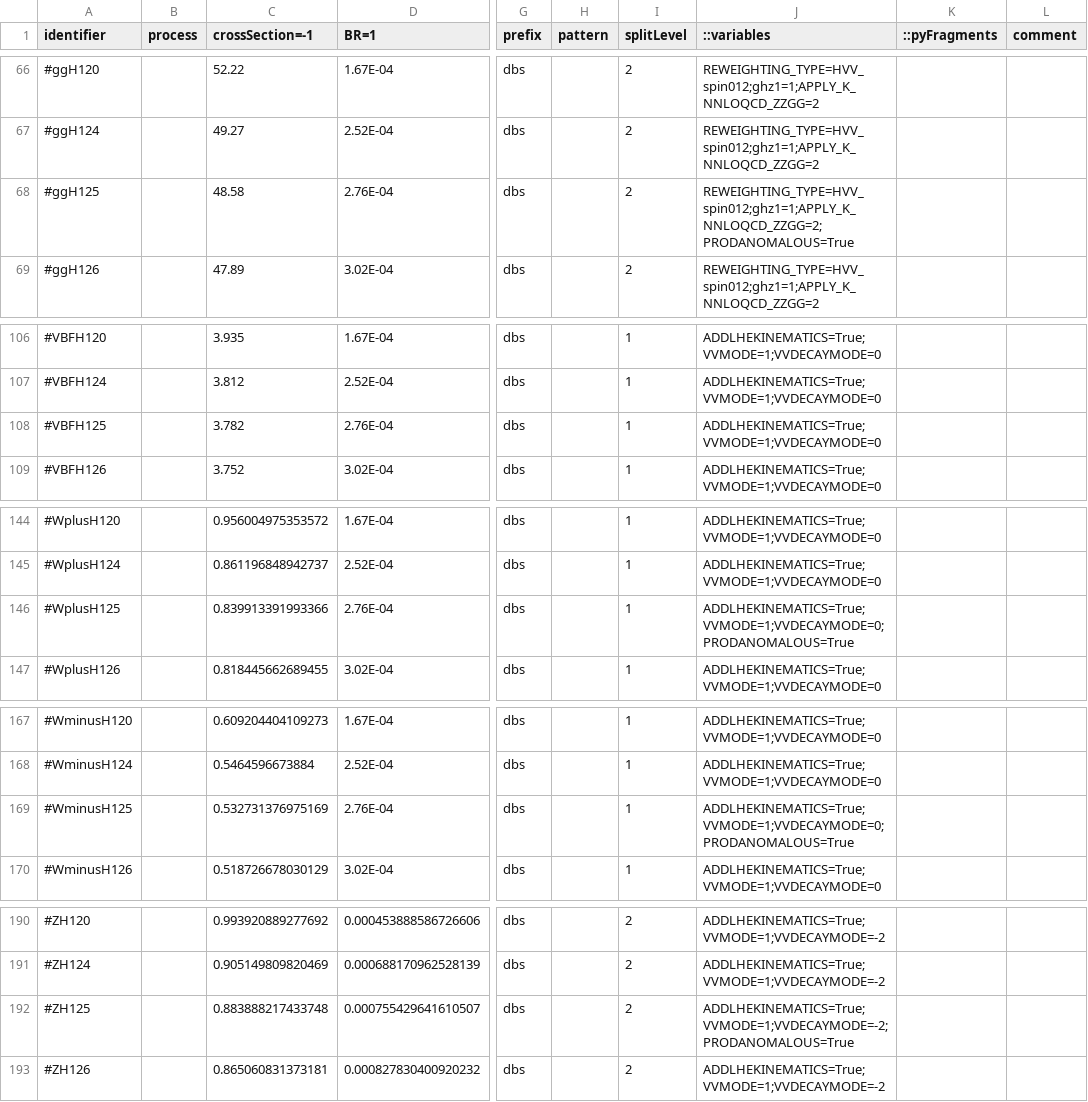
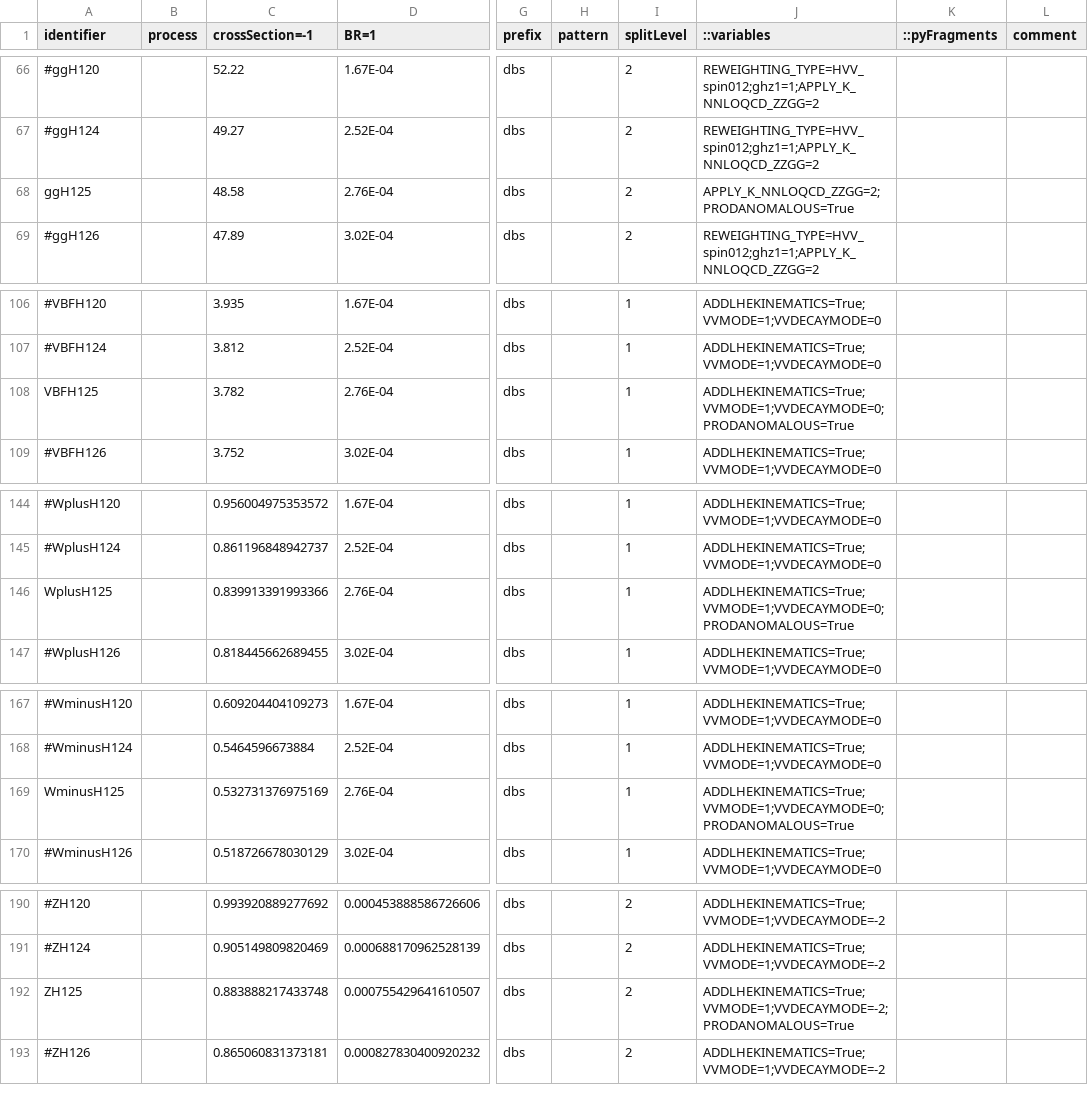
Before and after one commit to hroskes/anomalouscouplings, a CSV file: step0_runCJLST.csv, drawn as a sheet; only a part is shown, gaps mark what is left out; the diff names each change by its address in the sheet, - before the commit and + after, or states it on an @@ line.

Commit message:
run POWHEG files

```diff
--- a/step0_runCJLST.csv
+++ b/step0_runCJLST.csv
-A68 (identifier): #ggH125
+A68 (identifier): ggH125
-J68 (::variables): REWEIGHTING_TYPE=HVV_spin012;ghz1=1;APPLY_K_NNLOQCD_ZZGG=2;PRODANOMALOUS=True
+J68 (::variables): APPLY_K_NNLOQCD_ZZGG=2;PRODANOMALOUS=True
-A108 (identifier): #VBFH125
+A108 (identifier): VBFH125
-J108 (::variables): ADDLHEKINEMATICS=True;VVMODE=1;VVDECAYMODE=0
+J108 (::variables): ADDLHEKINEMATICS=True;VVMODE=1;VVDECAYMODE=0;PRODANOMALOUS=True
-A146 (identifier): #WplusH125
+A146 (identifier): WplusH125
-A169 (identifier): #WminusH125
+A169 (identifier): WminusH125
-A192 (identifier): #ZH125
+A192 (identifier): ZH125
```
